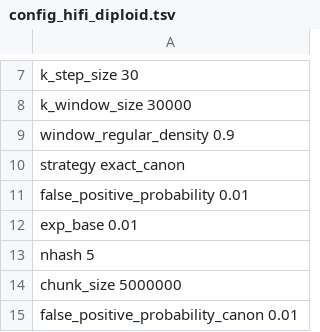
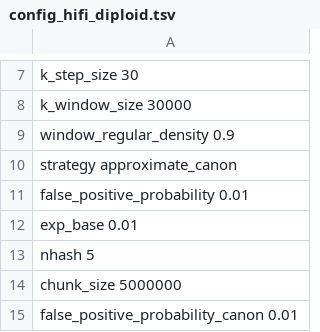
Before and after one commit to ablab/VerityMap, a TSV file: veritymap/config/config_hifi_diploid.tsv, drawn as a sheet; only a part is shown, gaps mark what is left out.

Commit message:
approx_canon strategy - single thread for now

```diff
--- a/veritymap/config/config_hifi_diploid.tsv
+++ b/veritymap/config/config_hifi_diploid.tsv
@@ -9,3 +9,3 @@ k_window_size   30000
 window_regular_density   0.9
-strategy    exact_canon
+strategy    approximate_canon
 false_positive_probability  0.01
```
Also changed, not shown: 5 other files.
